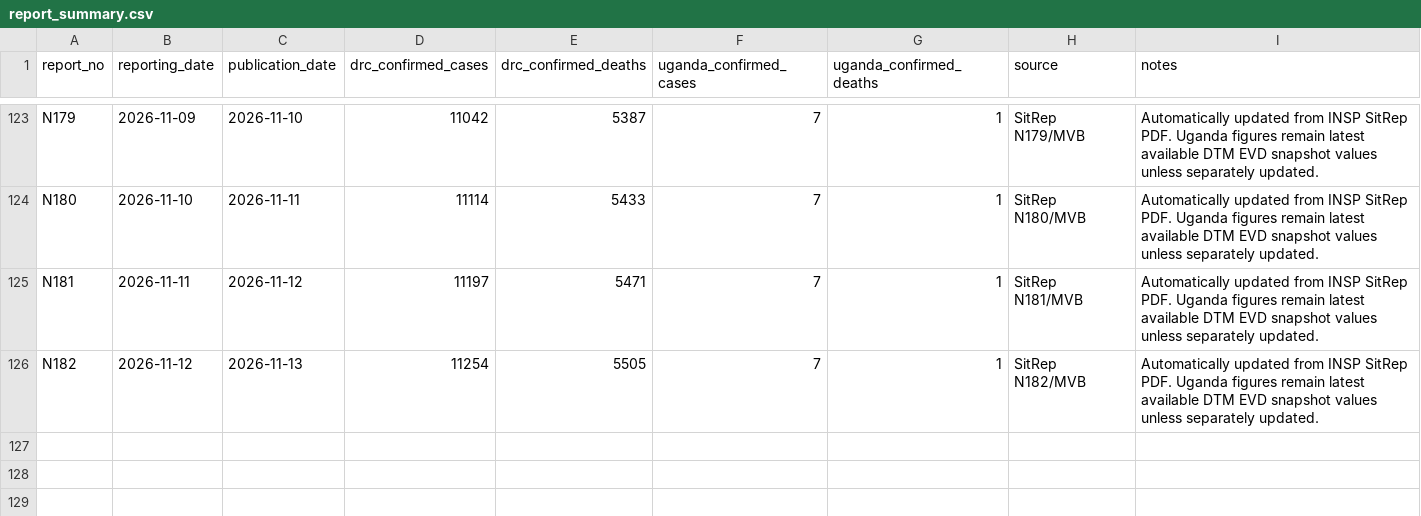
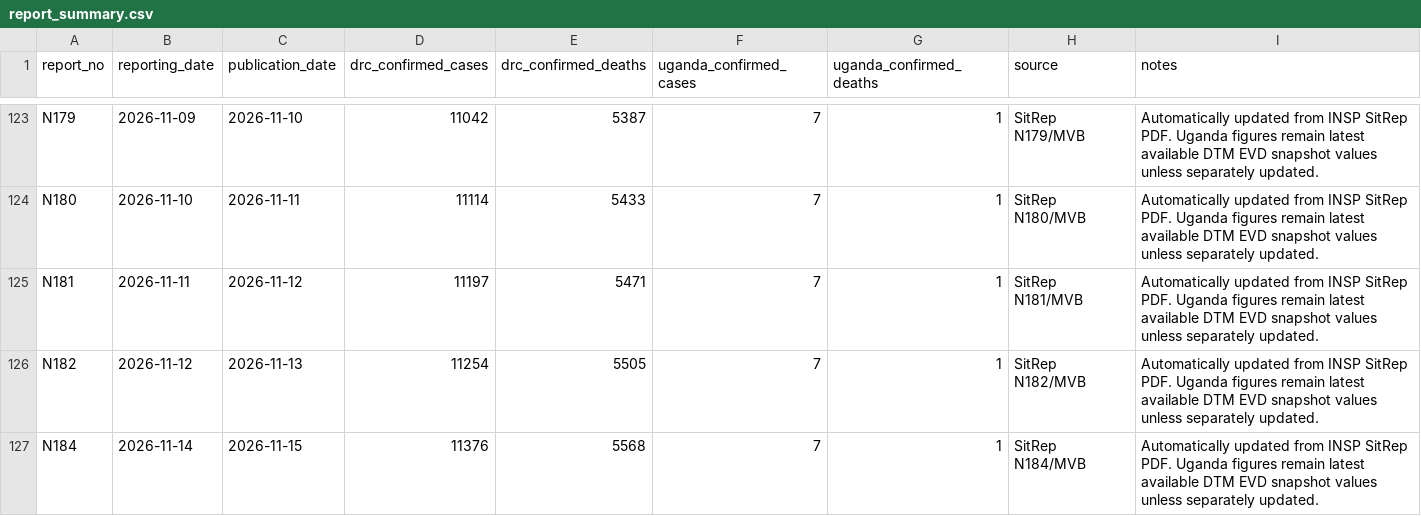
Before and after one commit to JIHS-DepEpi/drc_ebola2026, a CSV file: data/report_summary.csv, drawn as a sheet; only a part is shown, gaps mark what is left out; the diff names each change by its address in the sheet, - before the commit and + after, or states it on an @@ line.

```diff
--- a/data/report_summary.csv
+++ b/data/report_summary.csv
+row 127: N184 | 2026-11-14 | 2026-11-15 | 11376 | 5568 | 7 | 1 | SitRep N184/MVB | Automatically updated from INSP SitRep PDF. Uganda figures remain latest available DTM EVD snapshot values unless separately updated.
```
Also changed, not shown: data/ai_sitrep_summary.csv, data/cases_unventilated.csv, 9 other files.
